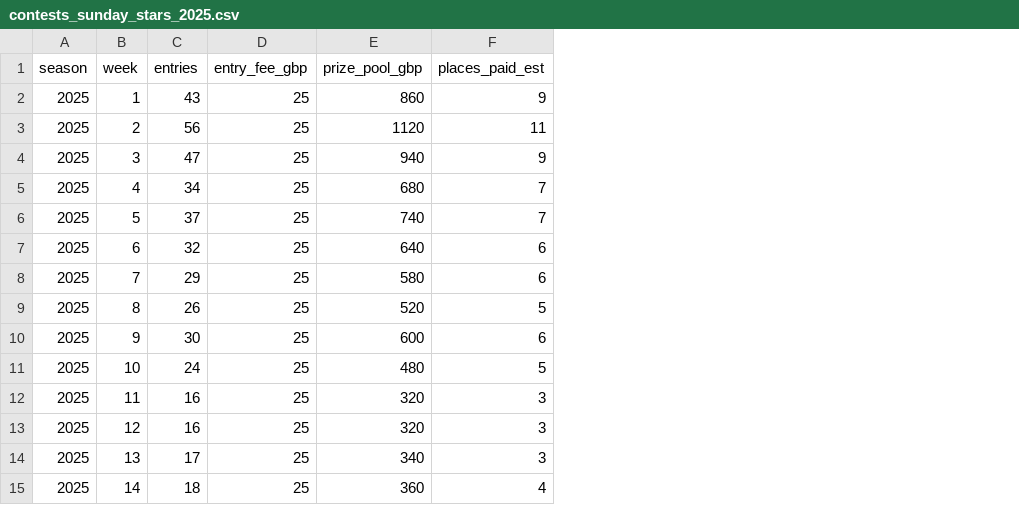
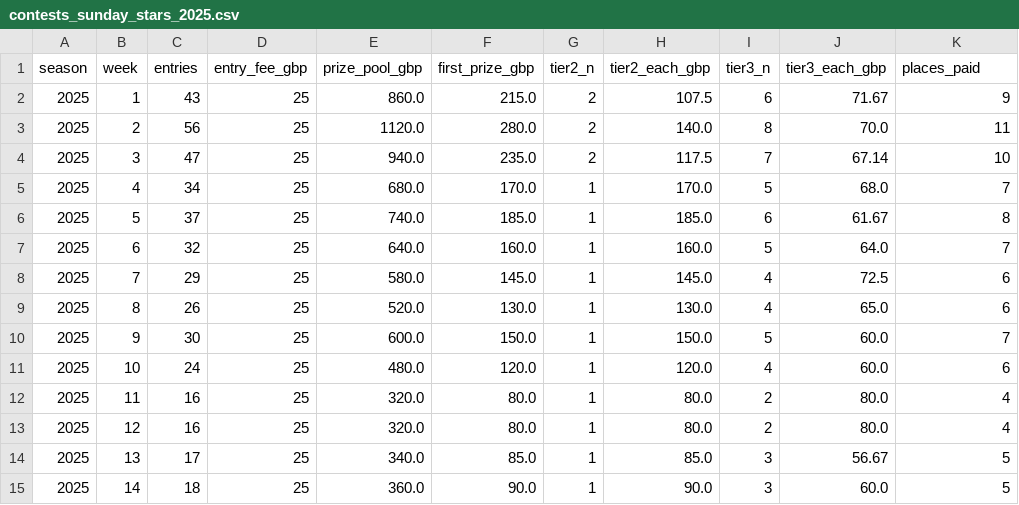
Before and after one commit to jamiethetweeter/fantasy-scraper, a CSV file: data/fantasygameday/contests_sunday_stars_2025.csv, drawn as a sheet; addresses are those after the commit; the diff names each change by its address in the sheet, - before the commit and + after, or states it on an @@ line.

```diff
--- a/data/fantasygameday/contests_sunday_stars_2025.csv
+++ b/data/fantasygameday/contests_sunday_stars_2025.csv
+column F (first_prize_gbp), rows 2-15: 215.0 | 280.0 | 235.0 | 170.0 | 185.0 | 160.0 | 145.0 | 130.0 | 150.0 | 120.0 | 80.0 | 80.0 | 85.0 | 90.0
+column G (tier2_n), rows 2-15: 2 | 2 | 2 | 1 | 1 | 1 | 1 | 1 | 1 | 1 | 1 | 1 | 1 | 1
+column H (tier2_each_gbp), rows 2-15: 107.5 | 140.0 | 117.5 | 170.0 | 185.0 | 160.0 | 145.0 | 130.0 | 150.0 | 120.0 | 80.0 | 80.0 | 85.0 | 90.0
+column I (tier3_n), rows 2-15: 6 | 8 | 7 | 5 | 6 | 5 | 4 | 4 | 5 | 4 | 2 | 2 | 3 | 3
+column J (tier3_each_gbp), rows 2-15: 71.67 | 70.0 | 67.14 | 68.0 | 61.67 | 64.0 | 72.5 | 65.0 | 60.0 | 60.0 | 80.0 | 80.0 | 56.67 | 60.0
-K1: places_paid_est
+K1: places_paid
-E2 (prize_pool_gbp): 860
+E2 (prize_pool_gbp): 860.0
-E3 (prize_pool_gbp): 1120
+E3 (prize_pool_gbp): 1120.0
-E4 (prize_pool_gbp): 940
+E4 (prize_pool_gbp): 940.0
-K4 (places_paid): 9
+K4 (places_paid): 10
-E5 (prize_pool_gbp): 680
+E5 (prize_pool_gbp): 680.0
-E6 (prize_pool_gbp): 740
+E6 (prize_pool_gbp): 740.0
-K6 (places_paid): 7
+K6 (places_paid): 8
-E7 (prize_pool_gbp): 640
+E7 (prize_pool_gbp): 640.0
-K7 (places_paid): 6
+K7 (places_paid): 7
-E8 (prize_pool_gbp): 580
+E8 (prize_pool_gbp): 580.0
-E9 (prize_pool_gbp): 520
+E9 (prize_pool_gbp): 520.0
-K9 (places_paid): 5
+K9 (places_paid): 6
-E10 (prize_pool_gbp): 600
+E10 (prize_pool_gbp): 600.0
-K10 (places_paid): 6
+K10 (places_paid): 7
-E11 (prize_pool_gbp): 480
+E11 (prize_pool_gbp): 480.0
-K11 (places_paid): 5
+K11 (places_paid): 6
-E12:E13 (prize_pool_gbp): 320
+E12:E13 (prize_pool_gbp): 320.0
-K12:K13 (places_paid): 3
+K12:K13 (places_paid): 4
-E14 (prize_pool_gbp): 340
+E14 (prize_pool_gbp): 340.0
-K14 (places_paid): 3
+K14 (places_paid): 5
-E15 (prize_pool_gbp): 360
+E15 (prize_pool_gbp): 360.0
-K15 (places_paid): 4
+K15 (places_paid): 5
```
Also changed, not shown: 3 other files.
